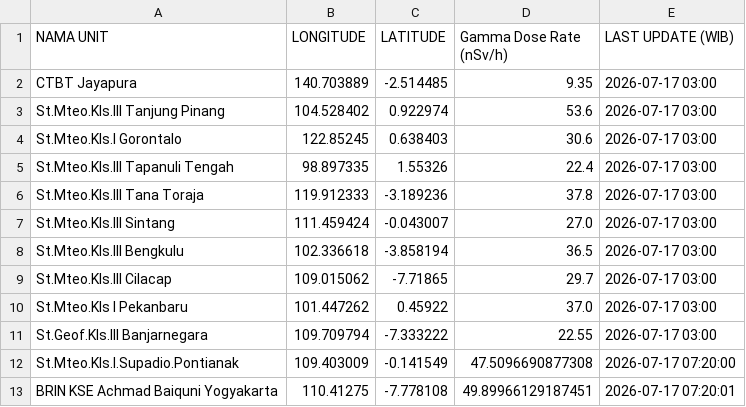
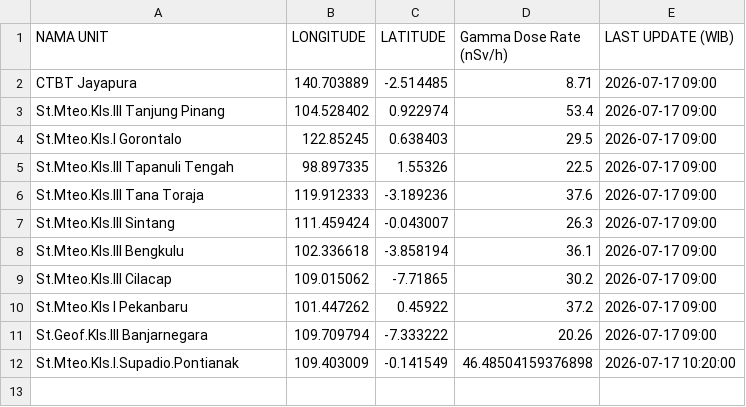
Before and after one commit to kfkndkkn/rdms, a CSV file: output.csv, drawn as a sheet.

Commit message:
Auto update 2026-07-17 10:34:32

```diff
--- a/output.csv
+++ b/output.csv
@@ -1,13 +1,12 @@
 NAMA UNIT,LONGITUDE,LATITUDE,Gamma Dose Rate (nSv/h),LAST UPDATE (WIB)
-CTBT Jayapura,140.703889,-2.514485,9.35,2026-07-17 03:00
-St.Mteo.Kls.III Tanjung Pinang,104.528402,0.922974,53.6,2026-07-17 03:00
-St.Mteo.Kls.I Gorontalo,122.85245,0.638403,30.6,2026-07-17 03:00
-St.Mteo.Kls.III Tapanuli Tengah,98.897335,1.55326,22.4,2026-07-17 03:00
-St.Mteo.Kls.III Tana Toraja,119.912333,-3.189236,37.8,2026-07-17 03:00
-St.Mteo.Kls.III Sintang,111.459424,-0.043007,27.0,2026-07-17 03:00
-St.Mteo.Kls.III Bengkulu,102.336618,-3.858194,36.5,2026-07-17 03:00
-St.Mteo.Kls.III Cilacap,109.015062,-7.71865,29.7,2026-07-17 03:00
-St.Mteo.Kls I Pekanbaru,101.447262,0.45922,37.0,2026-07-17 03:00
-St.Geof.Kls.III Banjarnegara,109.709794,-7.333222,22.55,2026-07-17 03:00
-St.Mteo.Kls.I.Supadio.Pontianak,109.403009,-0.141549,47.5096690877308,2026-07-17 07:20:00
-BRIN KSE Achmad Baiquni Yogyakarta,110.41275,-7.778108,49.89966129187451,2026-07-17 07:20:01
+CTBT Jayapura,140.703889,-2.514485,8.71,2026-07-17 09:00
+St.Mteo.Kls.III Tanjung Pinang,104.528402,0.922974,53.4,2026-07-17 09:00
+St.Mteo.Kls.I Gorontalo,122.85245,0.638403,29.5,2026-07-17 09:00
+St.Mteo.Kls.III Tapanuli Tengah,98.897335,1.55326,22.5,2026-07-17 09:00
+St.Mteo.Kls.III Tana Toraja,119.912333,-3.189236,37.6,2026-07-17 09:00
+St.Mteo.Kls.III Sintang,111.459424,-0.043007,26.3,2026-07-17 09:00
+St.Mteo.Kls.III Bengkulu,102.336618,-3.858194,36.1,2026-07-17 09:00
+St.Mteo.Kls.III Cilacap,109.015062,-7.71865,30.2,2026-07-17 09:00
+St.Mteo.Kls I Pekanbaru,101.447262,0.45922,37.2,2026-07-17 09:00
+St.Geof.Kls.III Banjarnegara,109.709794,-7.333222,20.26,2026-07-17 09:00
+St.Mteo.Kls.I.Supadio.Pontianak,109.403009,-0.141549,46.48504159376898,2026-07-17 10:20:00
```
